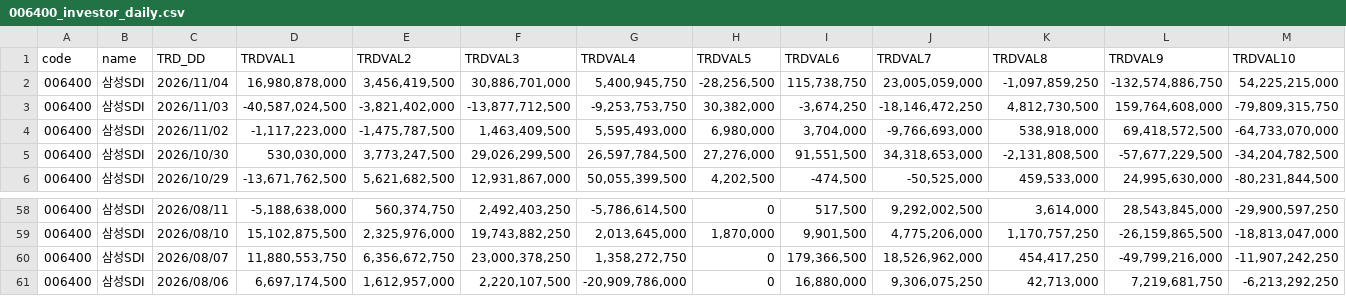
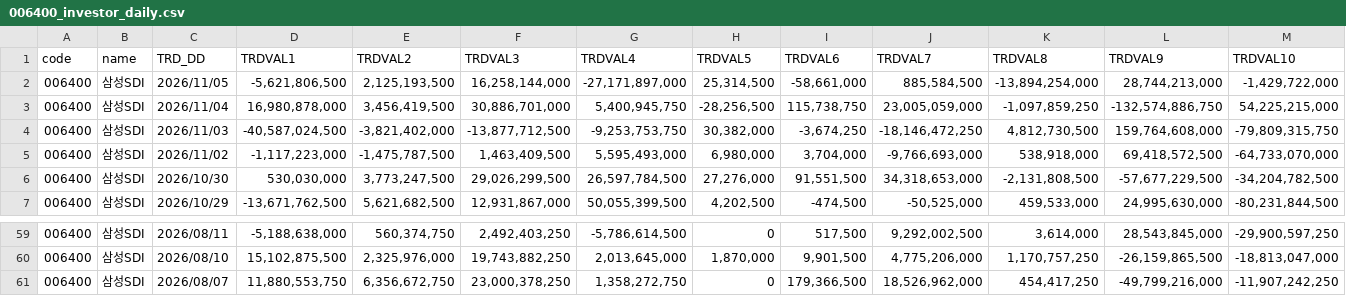
Before and after one commit to pures-lab/kal-flows, a CSV file: data/krx/006400_investor_daily.csv, drawn as a sheet; only a part is shown, gaps mark what is left out; removed rows and columns are numbered as before the commit, all else as after; rows hold the shown columns only; the diff names each change by its address in the sheet, - before the commit and + after, or states it on an @@ line.

```diff
--- a/data/krx/006400_investor_daily.csv
+++ b/data/krx/006400_investor_daily.csv
+row 2: 006400 | 삼성SDI | 2026/11/05 | -5,621,806,500 | 2,125,193,500 | 16,258,144,000 | -27,171,897,000 | 25,314,500 | -58,661,000 | 885,584,500 | -13,894,254,000 | 28,744,213,000 | -1,429,722,000
-row 61: 006400 | 삼성SDI | 2026/08/06 | 6,697,174,500 | 1,612,957,000 | 2,220,107,500 | -20,909,786,000 | 0 | 16,880,000 | 9,306,075,250 | 42,713,000 | 7,219,681,750 | -6,213,292,250
```
Also changed, not shown: data/krx/009830_investor_daily.csv, data/krx/rank_KSQ_foreign.csv, 25 other files.
